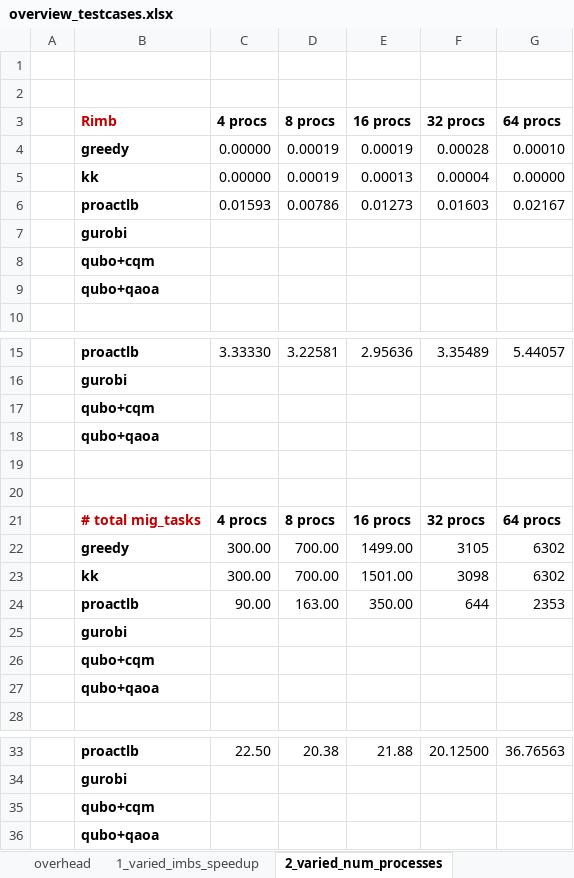
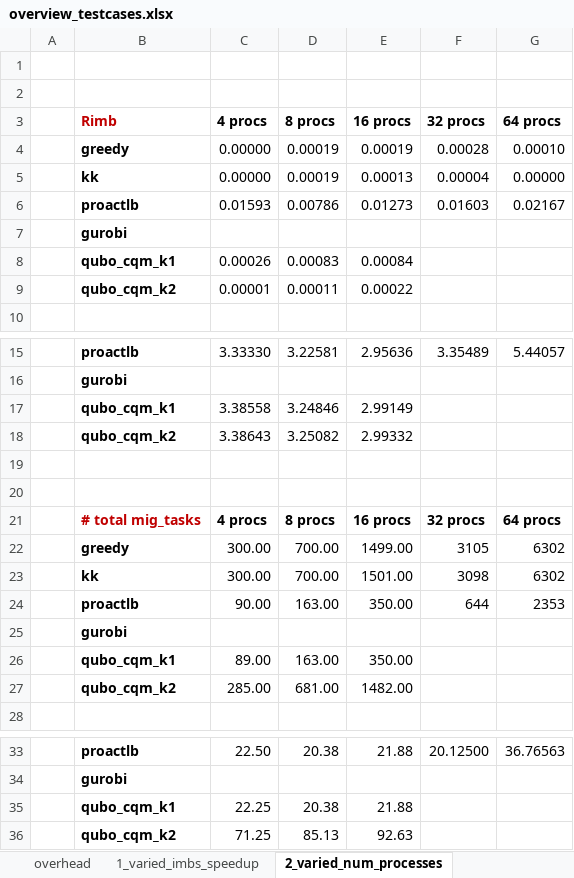
Before and after one commit to ctminh/qulrb, an Excel workbook: experiments/overview_testcases.xlsx, sheet 2_varied_num_processes, drawn as a sheet; only a part is shown, gaps mark what is left out; values as stored, in another font and other column widths than the file's, no borders; removed rows and columns are numbered as before the commit, all else as after; the diff names each change by its address in the sheet, - before the commit and + after, or states it on an @@ line.

```diff
--- a/experiments/overview_testcases.xlsx (sheet 2_varied_num_processes)
+++ b/experiments/overview_testcases.xlsx (sheet 2_varied_num_processes)
-row 8:  | qubo+cqm
-row 9:  | qubo+qaoa
+row 8:  | qubo_cqm_k1 | 0.00026 | 0.00083 | 0.00084
+row 9:  | qubo_cqm_k2 | 0.00001 | 0.00011 | 0.00022
-row 17:  | qubo+cqm
-row 18:  | qubo+qaoa
+row 17:  | qubo_cqm_k1 | 3.38558 | 3.24846 | 2.99149
+row 18:  | qubo_cqm_k2 | 3.38643 | 3.25082 | 2.99332
-row 26:  | qubo+cqm
-row 27:  | qubo+qaoa
+row 26:  | qubo_cqm_k1 | 89.00 | 163.00 | 350.00
+row 27:  | qubo_cqm_k2 | 285.00 | 681.00 | 1482.00
-row 35:  | qubo+cqm
-row 36:  | qubo+qaoa
+row 35:  | qubo_cqm_k1 | 22.25 | 20.38 | 21.88
+row 36:  | qubo_cqm_k2 | 71.25 | 85.13 | 92.63
```
Also changed, not shown: sheet 1_varied_imbs_speedup, sheet 3_varied_num_tasks, sheet overview_testcases, 37 other files.
